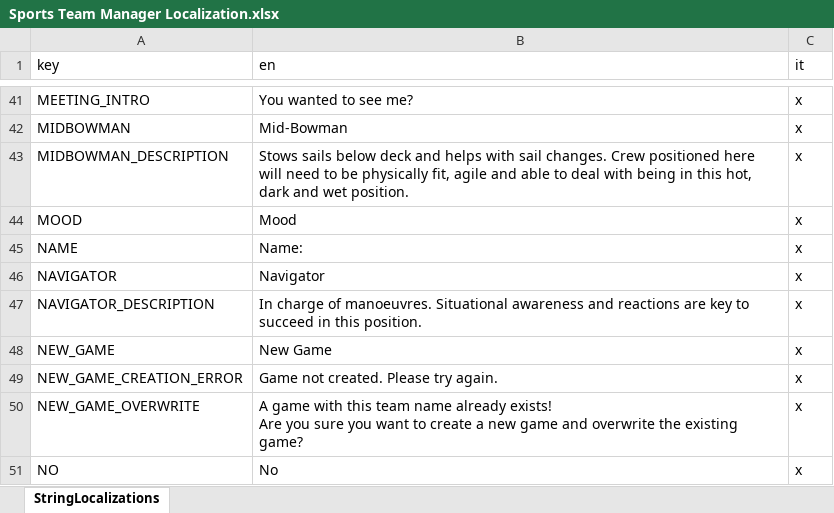
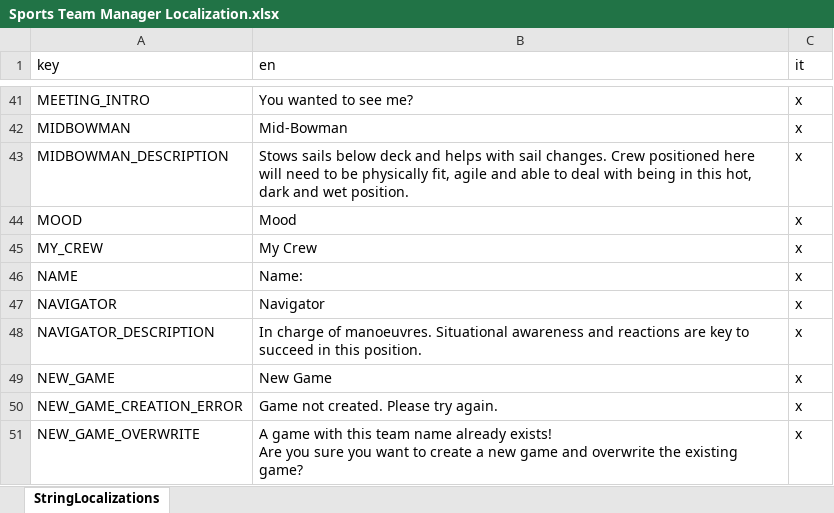
Before and after one commit to playgen/sports-team-manager, an Excel workbook: stm-unity/Assets/Localization/Sports Team Manager Localization.xlsx, sheet StringLocalizations, drawn as a sheet; only a part is shown, gaps mark what is left out; the shorter side is filled out with more unchanged rows; values as stored, in another font and other column widths than the file's, no borders; charts and pictures not drawn; the diff names each change by its address in the sheet, - before the commit and + after, or states it on an @@ line.

Commit message:
New background for localization. Fixes for post-race events. UI created for post-race events with two NPCs, with this feature now properly supported by the Simulation.

```diff
--- a/stm-unity/Assets/Localization/Sports Team Manager Localization.xlsx (sheet StringLocalizations)
+++ b/stm-unity/Assets/Localization/Sports Team Manager Localization.xlsx (sheet StringLocalizations)
+row 45: MY_CREW | My Crew | x
```
Also changed, not shown: 14 other files.
